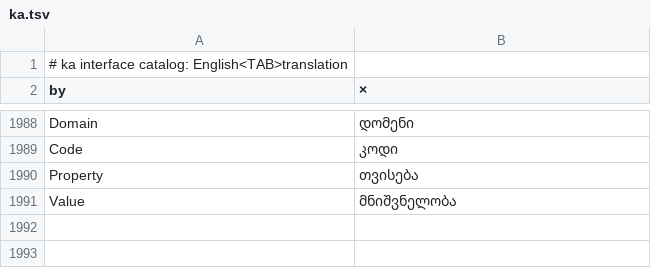
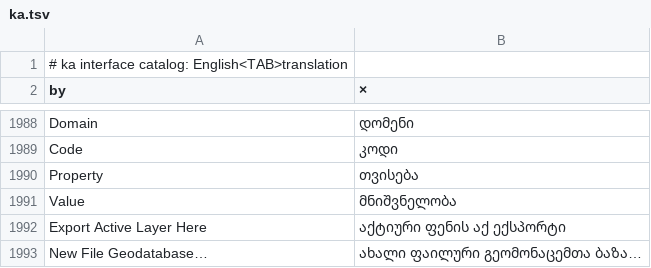
Before and after one commit to JanSolo99/geoforge, a TSV file: app/crates/ui-egui/src/i18n/ka.tsv, drawn as a sheet; only a part is shown, gaps mark what is left out.

```diff
--- a/app/crates/ui-egui/src/i18n/ka.tsv
+++ b/app/crates/ui-egui/src/i18n/ka.tsv
@@ -1991 +1991,3 @@ Property	თვისება
 Value	მნიშვნელობა
+Export Active Layer Here	აქტიური ფენის აქ ექსპორტი
+New File Geodatabase…	ახალი ფაილური გეომონაცემთა ბაზა…
```
Also changed, not shown: app/crates/ui-egui/src/i18n/ja.tsv, app/crates/ui-egui/src/i18n/ko.tsv, 18 other files.
